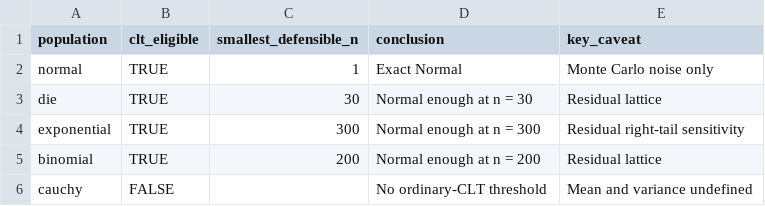
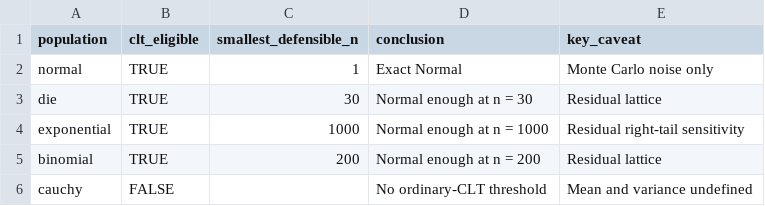
Before and after one commit to Michaelhamaty/Math_167R_Project_1--MichaelHamaty, a CSV file: results/decisions.csv, drawn as a sheet.

```diff
--- a/results/decisions.csv
+++ b/results/decisions.csv
@@ -3,3 +3,3 @@
 "die",TRUE,30,"Normal enough at n = 30","Residual lattice"
-"exponential",TRUE,300,"Normal enough at n = 300","Residual right-tail sensitivity"
+"exponential",TRUE,1000,"Normal enough at n = 1000","Residual right-tail sensitivity"
 "binomial",TRUE,200,"Normal enough at n = 200","Residual lattice"
```
Also changed, not shown: results/diagnostics.csv, results/second_seed.csv, 53 other files.
